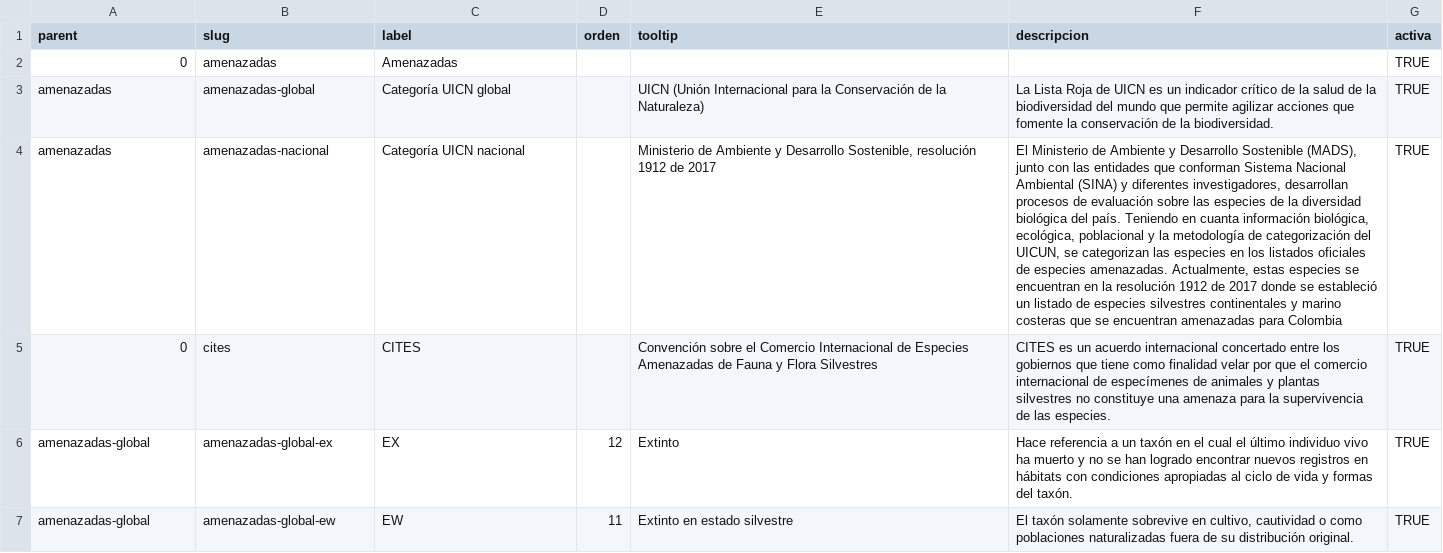
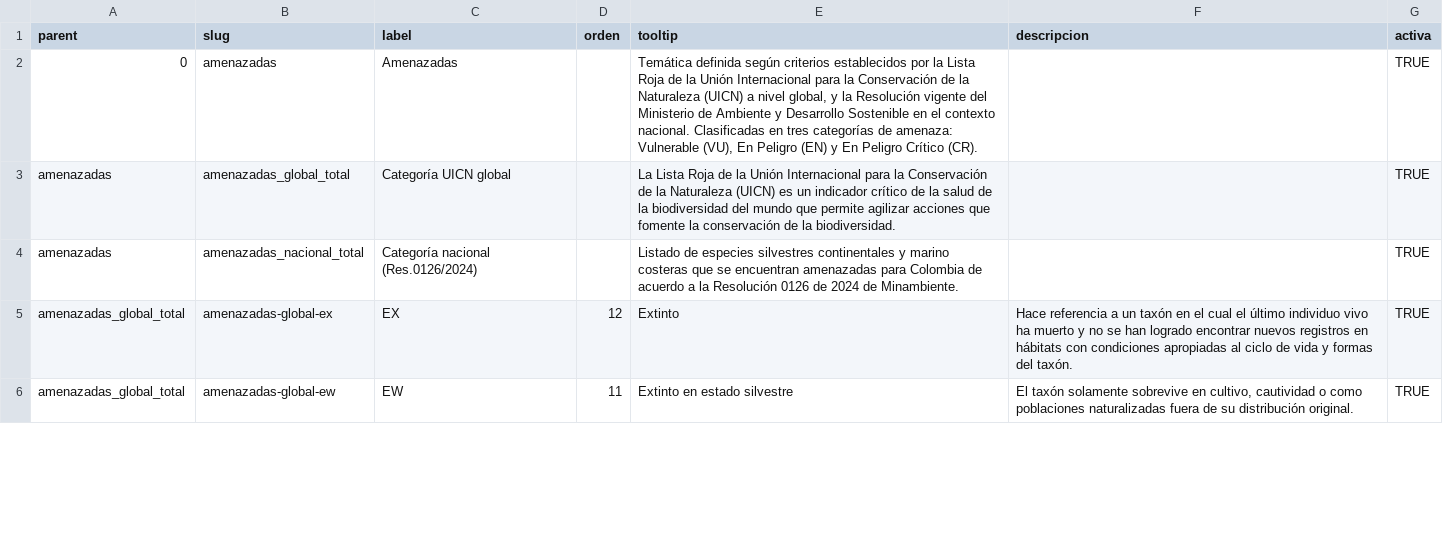
Before and after one commit to datasketch/sibdata, a TSV file: data-raw/db-cifras-sib/tematica.tsv, drawn as a sheet; only a part is shown; removed rows and columns are numbered as before the commit, all else as after; the diff covers the shown part only; the diff names each change by its address in the sheet, - before the commit and + after, or states it on an @@ line.

Commit message:
data updates

```diff
--- a/data-raw/db-cifras-sib/tematica.tsv
+++ b/data-raw/db-cifras-sib/tematica.tsv
-E2 (tooltip): (empty)
+E2 (tooltip): Temática definida según criterios establecidos por la Lista Roja de la Unión Internacional para la Conservación de la Naturaleza (UICN) a nivel global, y la Resolución vigente del Ministerio de Ambiente y Desarrollo Sostenible en el contexto nacional. Clasificadas en tres categorías de amenaza: Vulnerable (VU), En Peligro (EN) y En Peligro Crítico (CR).
-B3 (slug): amenazadas-global
+B3 (slug): amenazadas_global_total
-E3 (tooltip): UICN (Unión Internacional para la Conservación de la Naturaleza)
+E3 (tooltip): La Lista Roja de la Unión Internacional para la Conservación de la Naturaleza (UICN) es un indicador crítico de la salud de la biodiversidad del mundo que permite agilizar acciones que fomente la conservación de la biodiversidad.
-F3 (descripcion): La Lista Roja de UICN es un indicador crítico de la salud de la biodiversidad del mundo que permite agilizar acciones que fomente la conservación de la biodiversidad.
+F3 (descripcion): (empty)
-B4 (slug): amenazadas-nacional
+B4 (slug): amenazadas_nacional_total
-C4 (label): Categoría UICN nacional
+C4 (label): Categoría nacional (Res.0126/2024)
-E4 (tooltip): Ministerio de Ambiente y Desarrollo Sostenible, resolución 1912 de 2017
+E4 (tooltip): Listado de especies silvestres continentales y marino costeras que se encuentran amenazadas para Colombia de acuerdo a la Resolución 0126 de 2024 de Minambiente.
-F4 (descripcion): El Ministerio de Ambiente y Desarrollo Sostenible (MADS), junto con las entidades que conforman Sistema Nacional Ambiental (SINA) y diferentes investigadores, desarrollan procesos de evaluación sobre las especies de la diversidad biológica del país. Teniendo en cuanta información biológica, ecológica, poblacional y la metodología de categorización del UICUN, se categorizan las especies en los listados oficiales de especies amenazadas. Actualmente, estas especies se encuentran en la resolución 1912 de 2017 donde se estableció un listado de especies silvestres continentales y marino costeras que se encuentran amenazadas para Colombia
+F4 (descripcion): (empty)
-row 5: 0 | cites | CITES |  | Convención sobre el Comercio Internacional de Especies Amenazadas de Fauna y Flora Silvestres | CITES es un acuerdo internacional concertado entre los gobiernos que tiene como finalidad velar por que el comercio internacional de especímenes de animales y plantas silvestres no constituye una amenaza para la supervivencia de las especies. | TRUE
-A5:A6 (parent): amenazadas-global
+A5:A6 (parent): amenazadas_global_total
```
Also changed, not shown: 7 added rows, 6 removed rows and 60 edited cells elsewhere in this file, data-raw/db-cifras-sib/estimada.tsv.
